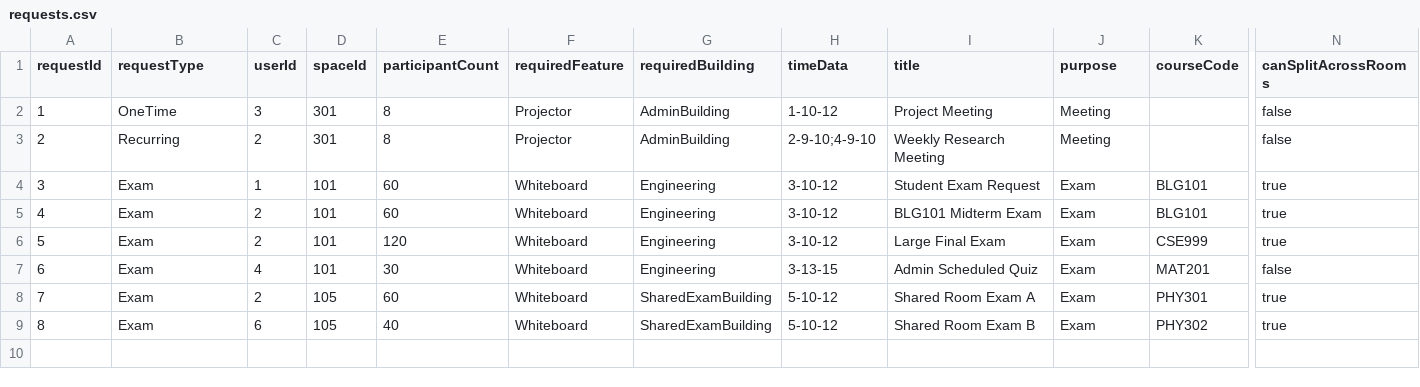
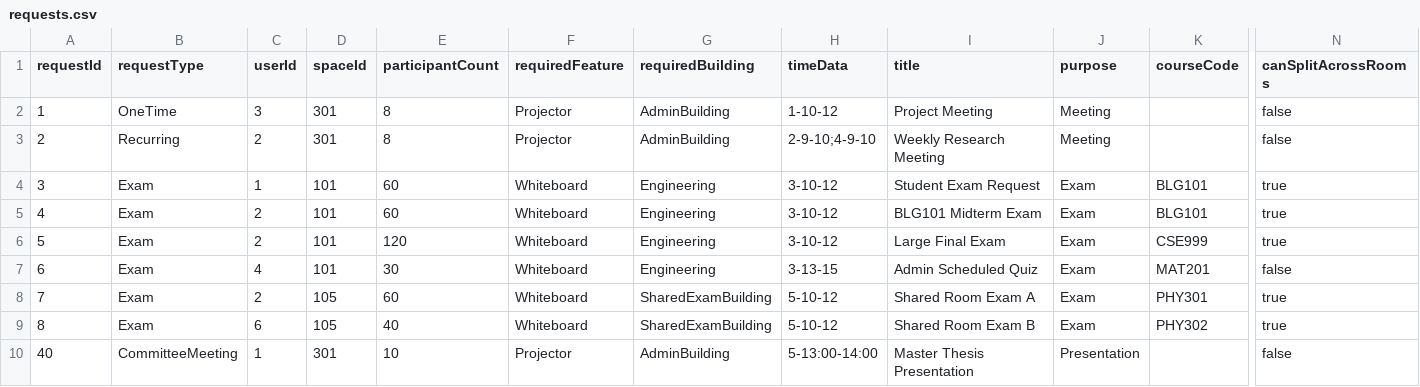
Before and after one commit to itu-itis24-attar22/resource-allocation-system, a CSV file: data/requests.csv, drawn as a sheet; only a part is shown, gaps mark what is left out; rows hold the shown columns only; the diff names each change by its address in the sheet, - before the commit and + after, or states it on an @@ line.

Commit message:
Iteration 34: Load committee meeting participants

```diff
--- a/data/requests.csv
+++ b/data/requests.csv
+row 10: 40 | CommitteeMeeting | 1 | 301 | 10 | Projector | AdminBuilding | 5-13:00-14:00 | Master Thesis Presentation | Presentation |  | false
```
Also changed, not shown: 5 other files.
